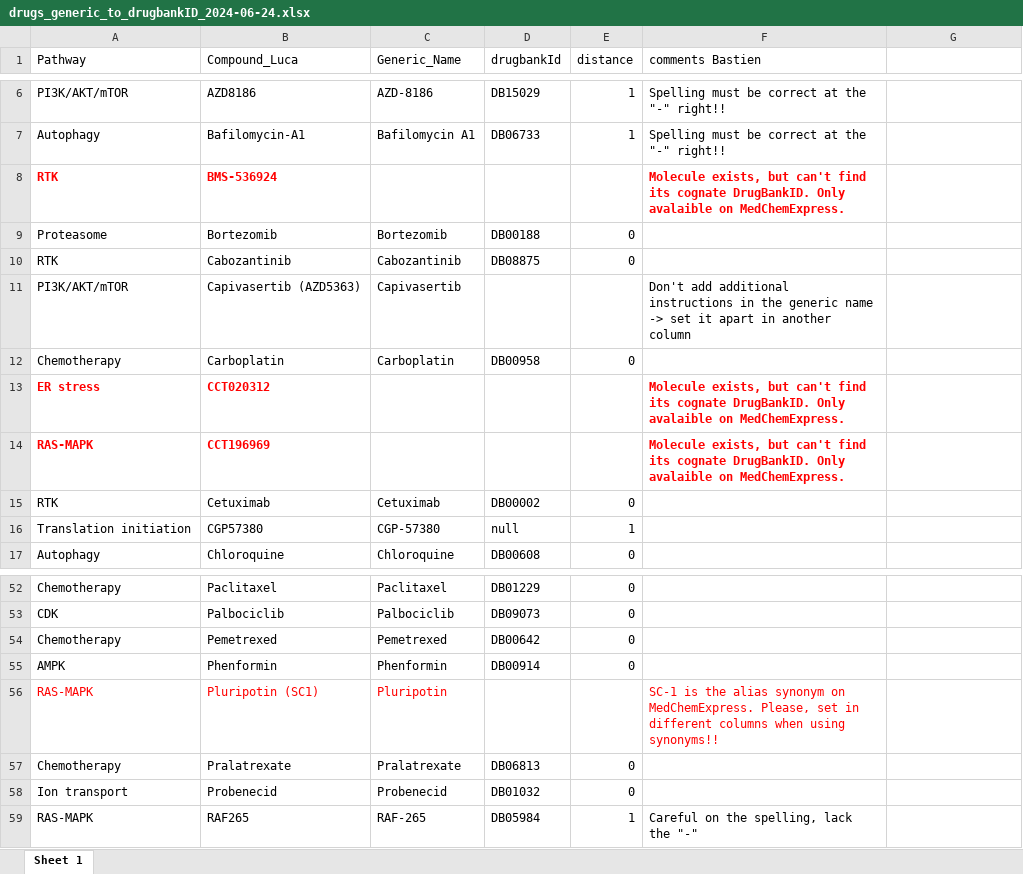
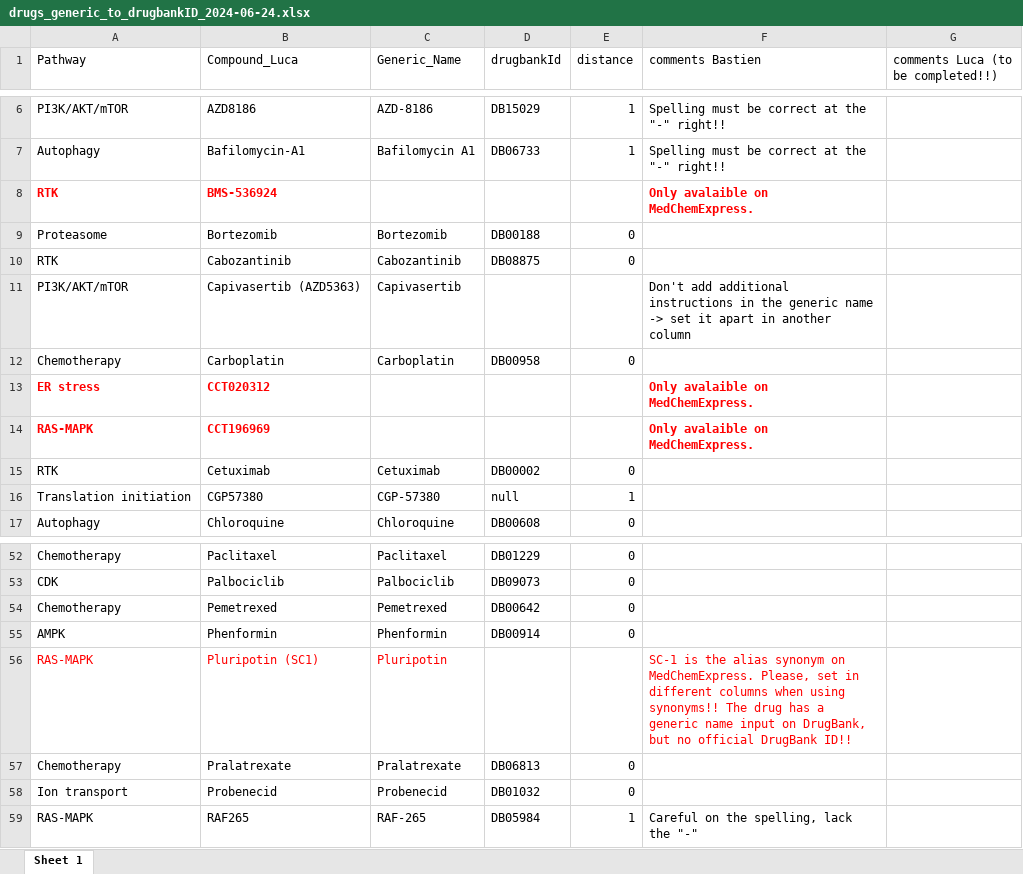
Before and after one commit to VeraPancaldiLab/DNABarcode-DrugFingerprint, an Excel workbook: data/drugbank/drugs_generic_to_drugbankID_2024-06-24.xlsx, sheet Sheet 1, drawn as a sheet; only a part is shown, gaps mark what is left out; values as stored, in another font and other column widths than the file's, no borders; table styles not drawn; the diff covers the shown part only; the diff names each change by its address in the sheet, - before the commit and + after, or states it on an @@ line.

Commit message:
add Luca's column

```diff
--- a/data/drugbank/drugs_generic_to_drugbankID_2024-06-24.xlsx (sheet Sheet 1)
+++ b/data/drugbank/drugs_generic_to_drugbankID_2024-06-24.xlsx (sheet Sheet 1)
-G1: (empty)
+G1: comments Luca (to be completed!!)
-F8 (comments Bastien): Molecule exists, but can't find its cognate DrugBankID. Only avalaible…
+F8 (comments Bastien): Only avalaible…
-F13:F14 (comments Bastien): Molecule exists, but can't find its cognate DrugBankID. Only avalaible…
+F13:F14 (comments Bastien): Only avalaible…
-F56 (comments Bastien): …using synonyms!!
+F56 (comments Bastien): …using synonyms!! The drug has a generic name input on DrugBank, but no official DrugBank ID!!
```
Also changed, not shown: 7 edited cells and cell formats elsewhere in this sheet.
